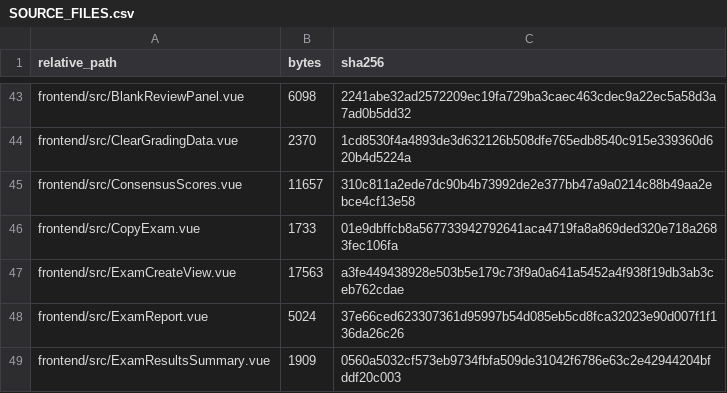
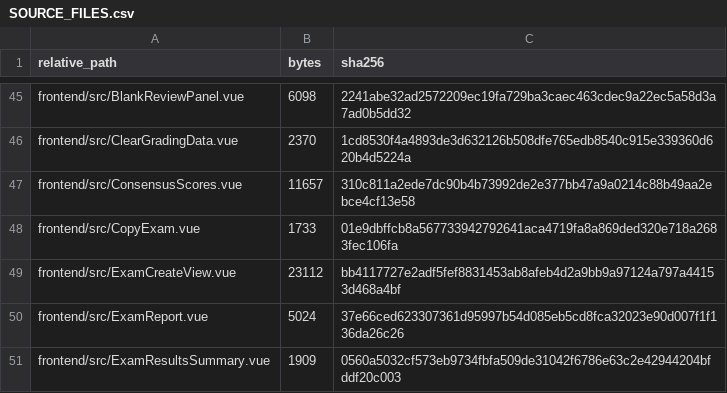
Before and after one commit to blueandnight/history-ai-dual-grader-portable, a CSV file: SOURCE_FILES.csv, drawn as a sheet; only a part is shown, gaps mark what is left out; the diff covers the shown part only.

```diff
--- a/SOURCE_FILES.csv
+++ b/SOURCE_FILES.csv
@@ -46,3 +48,3 @@ frontend/src/ConsensusScores.vue,11657,310c811a2ede7dc90b4b73992de2e377bb47a9a02
 frontend/src/CopyExam.vue,1733,01e9dbffcb8a567733942792641aca4719fa8a869ded320e718a2683fec106fa
-frontend/src/ExamCreateView.vue,17563,a3fe449438928e503b5e179c73f9a0a641a5452a4f938f19db3ab3ceb762cdae
+frontend/src/ExamCreateView.vue,23112,bb4117727e2adf5fef8831453ab8afeb4d2a9bb9a97124a797a44153d468a4bf
 frontend/src/ExamReport.vue,5024,37e66ced623307361d95997b54d085eb5cd8fca32023e90d007f1f136da26c26
```
Also changed, not shown: 13 added rows and 39 edited cells elsewhere in this file, 34 other files.
